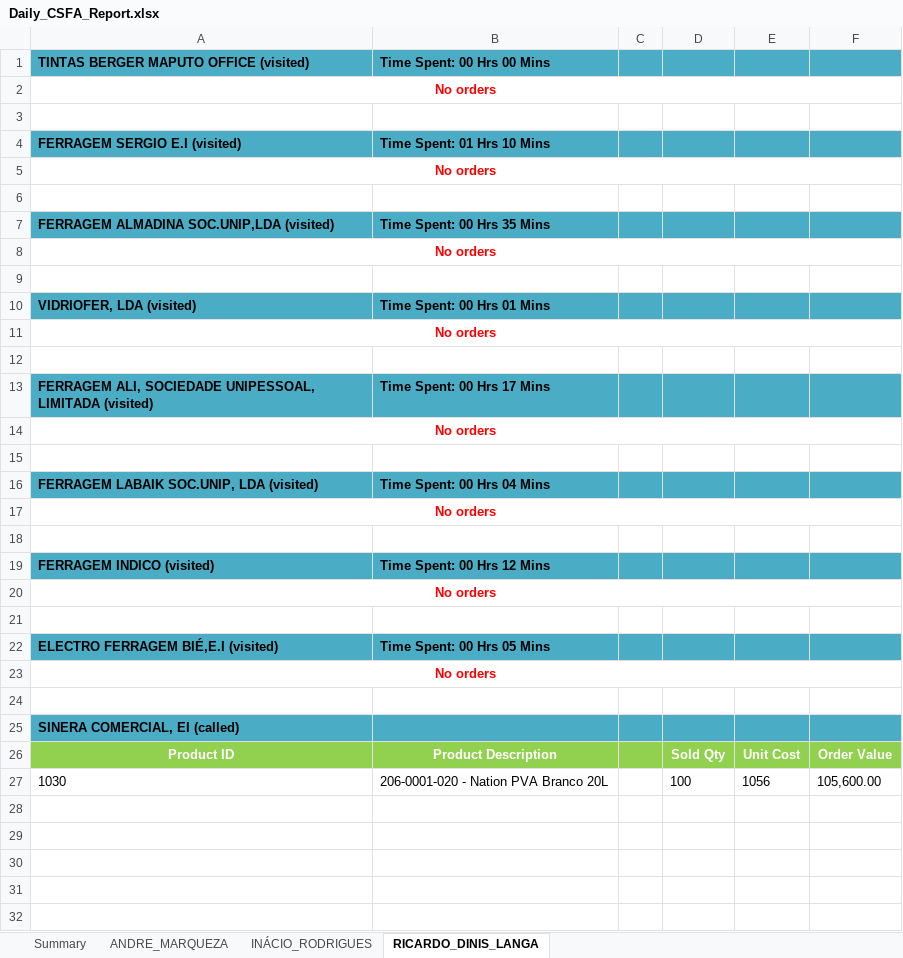
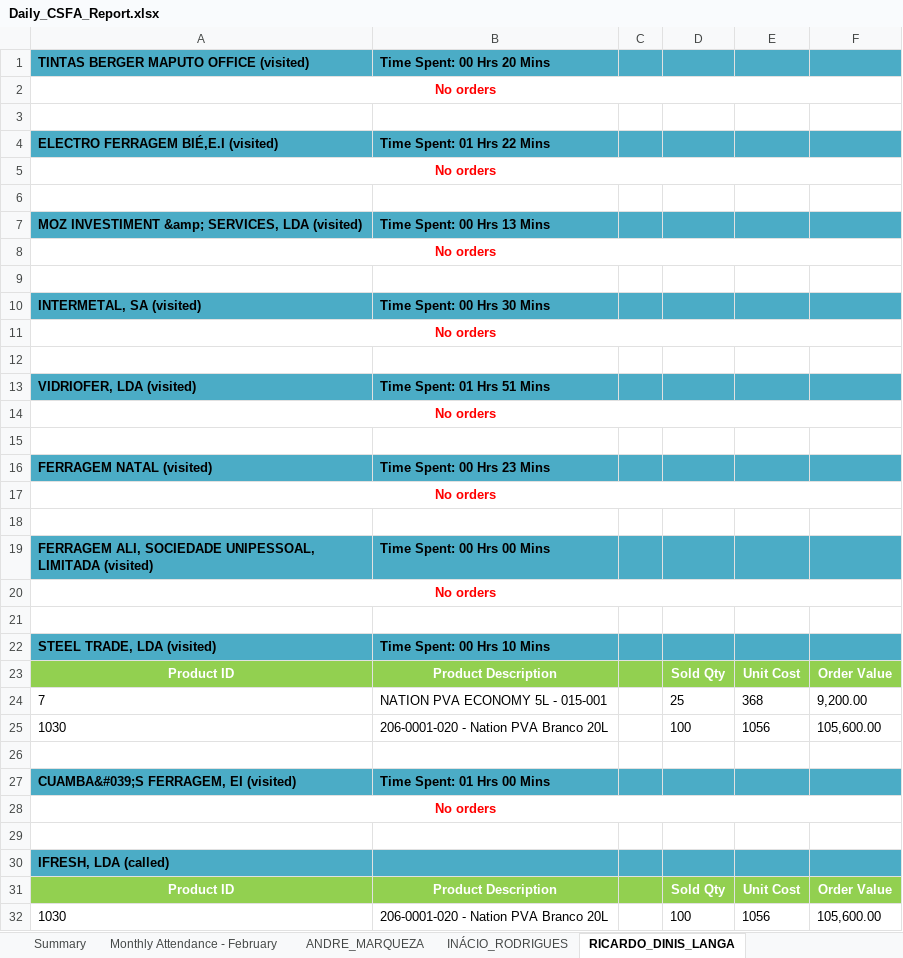
Before and after one commit to guruwalker/csfa-daily-report, an Excel workbook: Daily_CSFA_Report.xlsx, sheet RICARDO_DINIS_LANGA, drawn as a sheet; values as stored, in another font and other column widths than the file's, no borders; removed rows and columns are numbered as before the commit, all else as after; the diff names each change by its address in the sheet, - before the commit and + after, or states it on an @@ line.

```diff
--- a/Daily_CSFA_Report.xlsx (sheet RICARDO_DINIS_LANGA)
+++ b/Daily_CSFA_Report.xlsx (sheet RICARDO_DINIS_LANGA)
+sheet tab: Monthly Attendance - February
-B1: Time Spent: 00 Hrs 00 Mins
+B1: Time Spent: 00 Hrs 20 Mins
-A4: FERRAGEM SERGIO E.I (visited)
+A4: ELECTRO FERRAGEM BIÉ,E.I (visited)
-B4 (Time Spent: 00 Hrs 20 Mins): Time Spent: 01 Hrs 10 Mins
+B4 (Time Spent: 00 Hrs 20 Mins): Time Spent: 01 Hrs 22 Mins
-row 7: FERRAGEM ALMADINA SOC.UNIP,LDA (visited) | Time Spent: 00 Hrs 35 Mins
+row 7: MOZ INVESTIMENT &amp; SERVICES, LDA (visited) | Time Spent: 00 Hrs 13 Mins
-row 10: VIDRIOFER, LDA (visited) | Time Spent: 00 Hrs 01 Mins
+row 10: INTERMETAL, SA (visited) | Time Spent: 00 Hrs 30 Mins
-row 13: FERRAGEM ALI, SOCIEDADE UNIPESSOAL, LIMITADA (visited) | Time Spent: 00 Hrs 17 Mins
+row 13: VIDRIOFER, LDA (visited) | Time Spent: 01 Hrs 51 Mins
-row 16: FERRAGEM LABAIK SOC.UNIP, LDA (visited) | Time Spent: 00 Hrs 04 Mins
+row 16: FERRAGEM NATAL (visited) | Time Spent: 00 Hrs 23 Mins
-row 19: FERRAGEM INDICO (visited) | Time Spent: 00 Hrs 12 Mins
+row 19: FERRAGEM ALI, SOCIEDADE UNIPESSOAL, LIMITADA (visited) | Time Spent: 00 Hrs 00 Mins
+row 22: STEEL TRADE, LDA (visited) | Time Spent: 00 Hrs 10 Mins
+row 23: Product ID | Product Description |  | Sold Qty | Unit Cost | Order Value
+row 24: 7 | NATION PVA ECONOMY 5L - 015-001 |  | 25 | 368 | 9,200.00
+row 25: 1030 | 206-0001-020 - Nation PVA Branco 20L |  | 100 | 1056 | 105,600.00
-row 26: ELECTRO FERRAGEM BIÉ,E.I (visited) | Time Spent: 00 Hrs 05 Mins
+row 26: (empty)
-A26:F26 fill: #4BACC6
+A26:F26 fill: none
+row 27: CUAMBA&#039;S FERRAGEM, EI (visited) | Time Spent: 01 Hrs 00 Mins
-A30: SINERA COMERCIAL, EI (called)
+A30: IFRESH, LDA (called)
```
Also changed, not shown: sheet ANDRE_MARQUEZA, sheet INÁCIO_RODRIGUES, sheet Summary, 8 other files.
